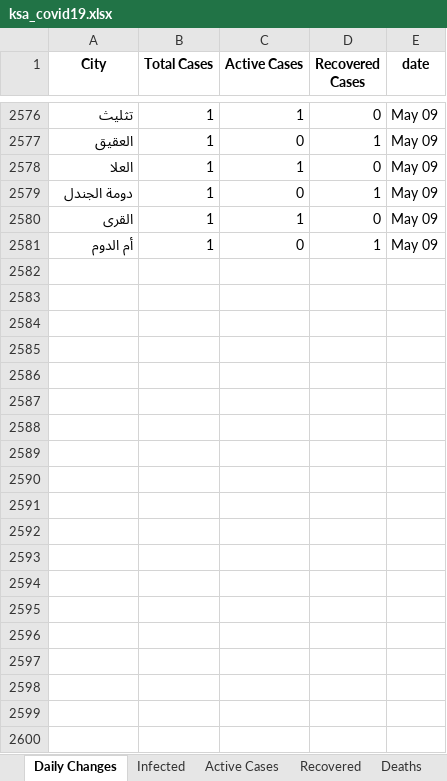
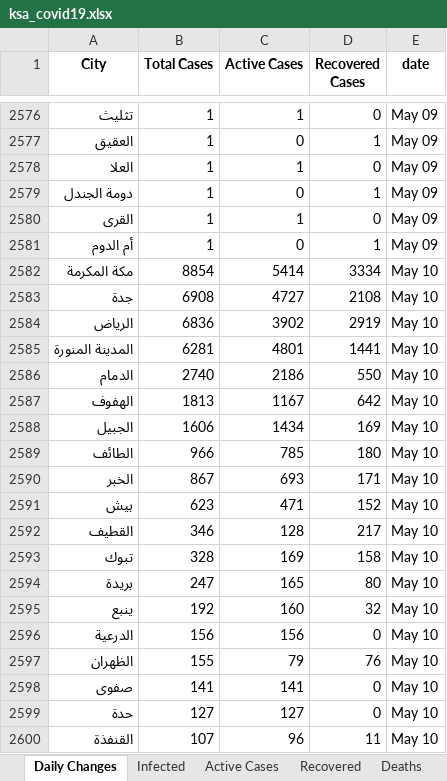
Before and after one commit to MohammedAlawami/Saudi-Arabia-COVID-19-Dashboard-Scraping, an Excel workbook: ksa_covid19.xlsx, sheet Daily Changes, drawn as a sheet; only a part is shown, gaps mark what is left out; values as stored, in another font and other column widths than the file's, no borders; the diff covers the shown part only; the diff names each change by its address in the sheet, - before the commit and + after, or states it on an @@ line.

```diff
--- a/ksa_covid19.xlsx (sheet Daily Changes)
+++ b/ksa_covid19.xlsx (sheet Daily Changes)
+row 2582: مكة المكرمة | 8854 | 5414 | 3334 | May 10
+row 2583: جدة | 6908 | 4727 | 2108 | May 10
+row 2584: الرياض | 6836 | 3902 | 2919 | May 10
+row 2585: المدينة المنورة | 6281 | 4801 | 1441 | May 10
+row 2586: الدمام | 2740 | 2186 | 550 | May 10
+row 2587: الهفوف | 1813 | 1167 | 642 | May 10
+row 2588: الجبيل | 1606 | 1434 | 169 | May 10
+row 2589: الطائف | 966 | 785 | 180 | May 10
+row 2590: الخبر | 867 | 693 | 171 | May 10
+row 2591: بيش | 623 | 471 | 152 | May 10
+row 2592: القطيف | 346 | 128 | 217 | May 10
+row 2593: تبوك | 328 | 169 | 158 | May 10
+row 2594: بريدة | 247 | 165 | 80 | May 10
+row 2595: ينبع | 192 | 160 | 32 | May 10
+row 2596: الدرعية | 156 | 156 | 0 | May 10
+row 2597: الظهران | 155 | 79 | 76 | May 10
+row 2598: صفوى | 141 | 141 | 0 | May 10
+row 2599: حدة | 127 | 127 | 0 | May 10
+row 2600: القنفذة | 107 | 96 | 11 | May 10
```
Also changed, not shown: 99 added rows elsewhere in this sheet, sheet Deaths, sheet Active Cases, sheet Infected, sheet Death Daily, sheet Infected Daily, sheet Active Cases Changes, 2 more sheets.
